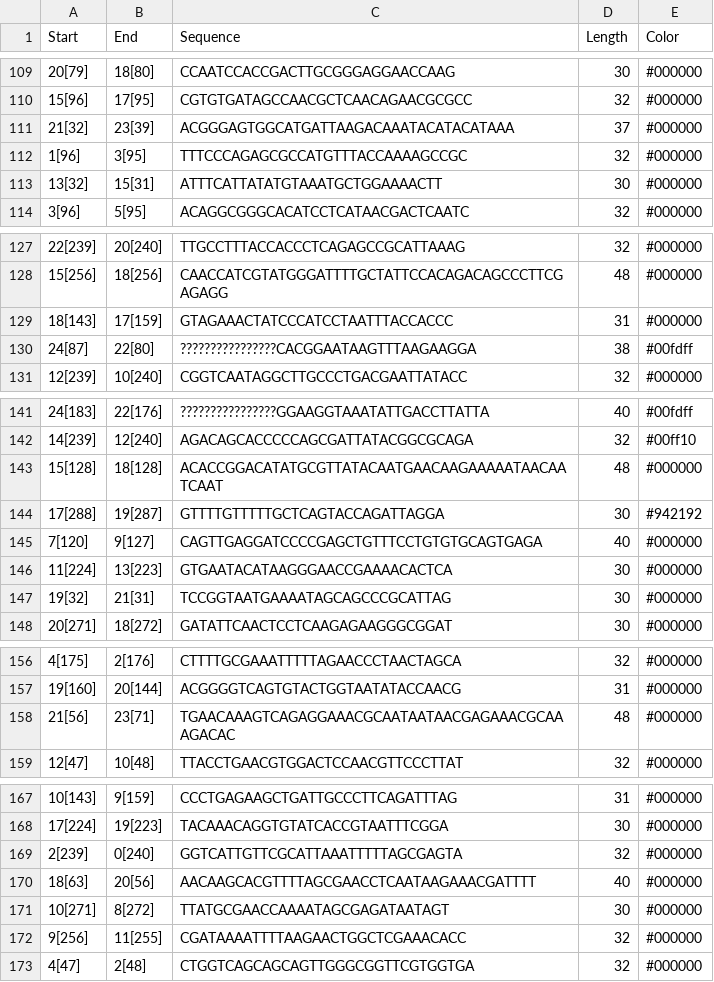
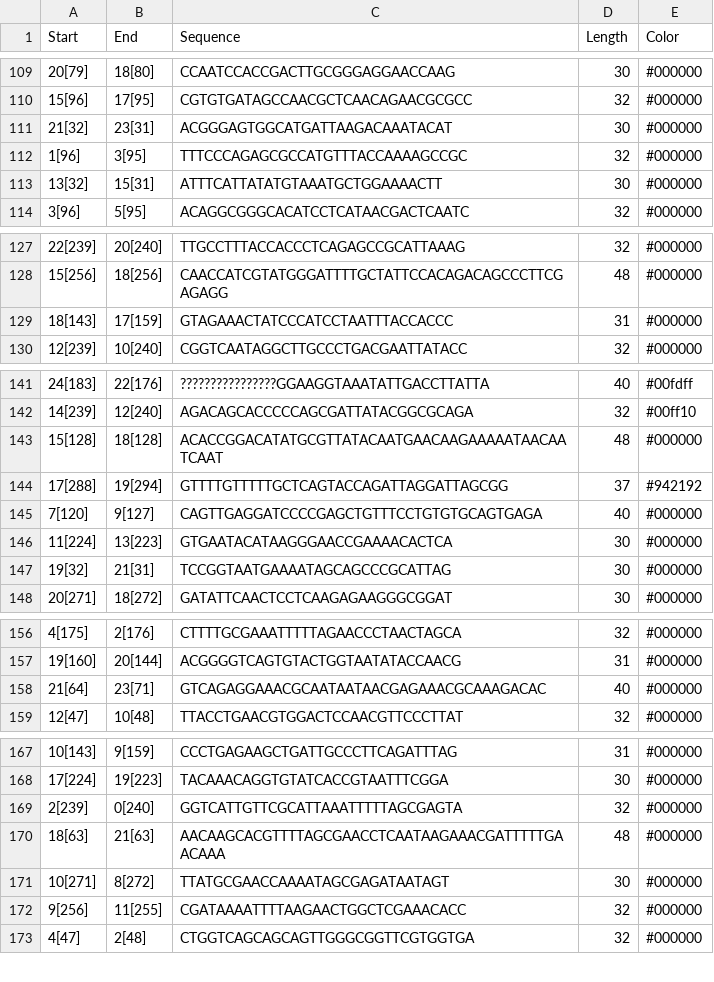
Before and after one commit to FengyiLi1102/Cadnano_sequence, a CSV file: sequence_files/staple_tile_TL_v2.csv, drawn as a sheet; only a part is shown, gaps mark what is left out; the diff covers the shown part only.

```diff
--- a/sequence_files/staple_tile_TL_v2.csv
+++ b/sequence_files/staple_tile_TL_v2.csv
@@ -110,3 +110,3 @@ Start,End,Sequence,Length,Color
 15[96],17[95],CGTGTGATAGCCAACGCTCAACAGAACGCGCC,32,#000000
-21[32],23[39],ACGGGAGTGGCATGATTAAGACAAATACATACATAAA,37,#000000
+21[32],23[31],ACGGGAGTGGCATGATTAAGACAAATACAT,30,#000000
 1[96],3[95],TTTCCCAGAGCGCCATGTTTACCAAAAGCCGC,32,#000000
@@ -129,3 +129,2 @@ Start,End,Sequence,Length,Color
 18[143],17[159],GTAGAAACTATCCCATCCTAATTTACCACCC,31,#000000
-24[87],22[80],????????????????CACGGAATAAGTTTAAGAAGGA,38,#00fdff
 12[239],10[240],CGGTCAATAGGCTTGCCCTGACGAATTATACC,32,#000000
@@ -143,3 +143,3 @@ Start,End,Sequence,Length,Color
 15[128],18[128],ACACCGGACATATGCGTTATACAATGAACAAGAAAAATAACAATCAAT,48,#000000
-17[288],19[287],GTTTTGTTTTTGCTCAGTACCAGATTAGGA,30,#942192
+17[288],19[294],GTTTTGTTTTTGCTCAGTACCAGATTAGGATTAGCGG,37,#942192
 7[120],9[127],CAGTTGAGGATCCCCGAGCTGTTTCCTGTGTGCAGTGAGA,40,#000000
@@ -157,3 +157,3 @@ Start,End,Sequence,Length,Color
 19[160],20[144],ACGGGGTCAGTGTACTGGTAATATACCAACG,31,#000000
-21[56],23[71],TGAACAAAGTCAGAGGAAACGCAATAATAACGAGAAACGCAAAGACAC,48,#000000
+21[64],23[71],GTCAGAGGAAACGCAATAATAACGAGAAACGCAAAGACAC,40,#000000
 12[47],10[48],TTACCTGAACGTGGACTCCAACGTTCCCTTAT,32,#000000
@@ -169,3 +169,3 @@ Start,End,Sequence,Length,Color
 2[239],0[240],GGTCATTGTTCGCATTAAATTTTTAGCGAGTA,32,#000000
-18[63],20[56],AACAAGCACGTTTTAGCGAACCTCAATAAGAAACGATTTT,40,#000000
+18[63],21[63],AACAAGCACGTTTTAGCGAACCTCAATAAGAAACGATTTTTGAACAAA,48,#000000
 10[271],8[272],TTATGCGAACCAAAATAGCGAGATAATAGT,30,#000000
```
Also changed, not shown: 1 added row, 1 removed row and 15 edited cells elsewhere in this file, 6 other files.
